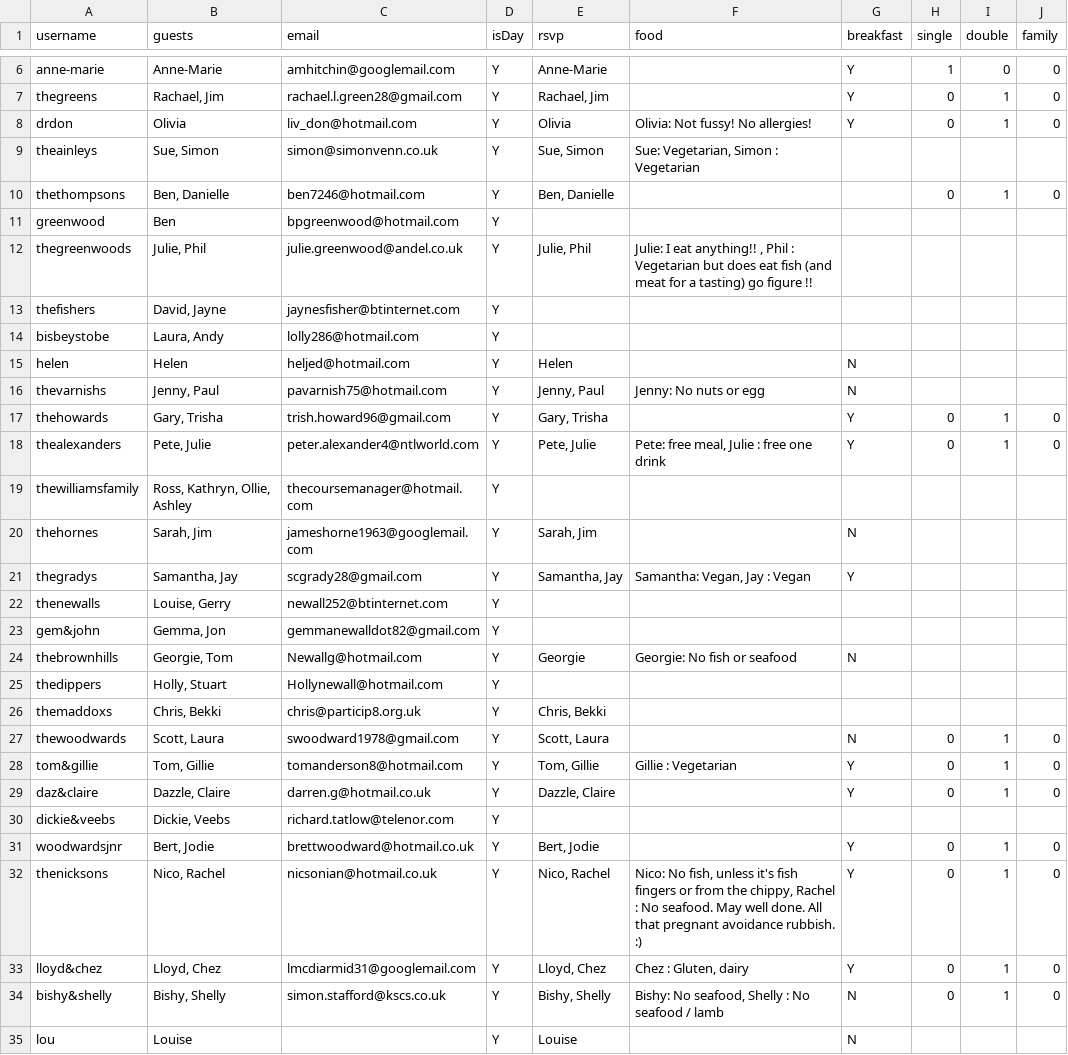
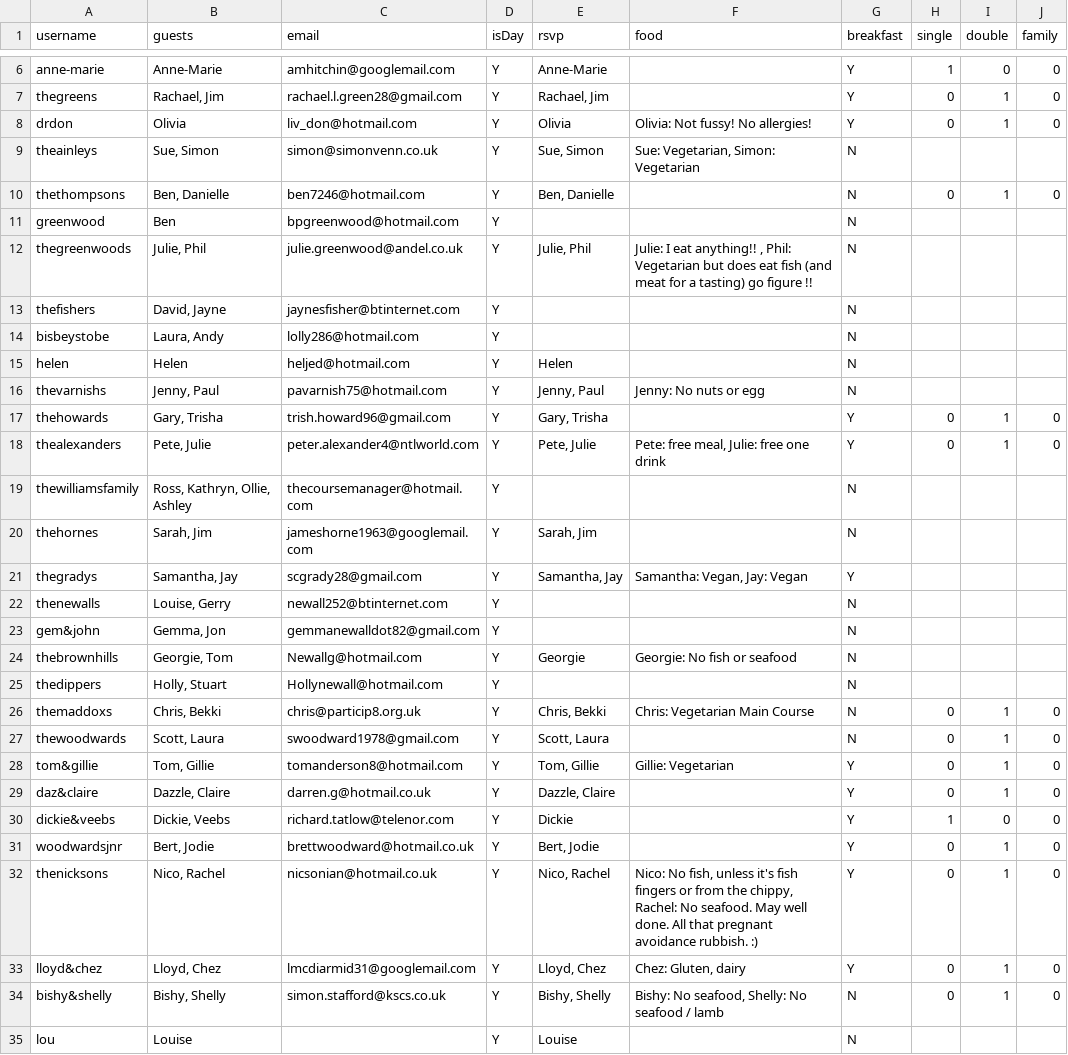
Before and after one commit to mbfisher/thealexandersto.be, a CSV file: invitations.csv, drawn as a sheet; only a part is shown, gaps mark what is left out; the diff covers the shown part only.

Commit message:
Pull latest data

```diff
--- a/invitations.csv
+++ b/invitations.csv
@@ -8,7 +8,7 @@ thegreens,"Rachael, Jim ",rachael.l.green28@gmail.com,Y,"Rachael, Jim ",,Y,0,1,0
 drdon,Olivia,liv_don@hotmail.com,Y,Olivia,Olivia: Not fussy! No allergies!,Y,0,1,0
-theainleys,"Sue, Simon ",simon@simonvenn.co.uk,Y,"Sue, Simon ","Sue: Vegetarian, Simon : Vegetarian ",,,,
-thethompsons,"Ben, Danielle ",ben7246@hotmail.com,Y,"Ben, Danielle",,,0,1,0
-greenwood,Ben ,bpgreenwood@hotmail.com,Y,,,,,,
-thegreenwoods,"Julie, Phil ",julie.greenwood@andel.co.uk,Y,"Julie, Phil ","Julie: I eat anything!! , Phil : Vegetarian but does eat fish (and meat for a tasting) go figure !!",,,,
-thefishers,"David, Jayne ",jaynesfisher@btinternet.com,Y,,,,,,
-bisbeystobe,"Laura, Andy ",lolly286@hotmail.com,Y,,,,,,
+theainleys,"Sue, Simon",simon@simonvenn.co.uk,Y,"Sue, Simon","Sue: Vegetarian, Simon: Vegetarian ",N,,,
+thethompsons,"Ben, Danielle",ben7246@hotmail.com,Y,"Ben, Danielle",,N,0,1,0
+greenwood,Ben,bpgreenwood@hotmail.com,Y,,,N,,,
+thegreenwoods,"Julie, Phil",julie.greenwood@andel.co.uk,Y,"Julie, Phil","Julie: I eat anything!! , Phil: Vegetarian but does eat fish (and meat for a tasting) go figure !!",N,,,
+thefishers,"David, Jayne",jaynesfisher@btinternet.com,Y,,,N,,,
+bisbeystobe,"Laura, Andy",lolly286@hotmail.com,Y,,,N,,,
@@ -18,6 +18,6 @@ thehowards,"Gary, Trisha ",trish.howard96@gmail.com,Y,"Gary, Trisha ",,Y,0,1,0
-thealexanders,"Pete, Julie ",peter.alexander4@ntlworld.com,Y,"Pete, Julie ","Pete: free meal, Julie : free one drink",Y,0,1,0
-thewilliamsfamily,"Ross, Kathryn, Ollie, Ashley ",thecoursemanager@hotmail.com,Y,,,,,,
+thealexanders,"Pete, Julie",peter.alexander4@ntlworld.com,Y,"Pete, Julie","Pete: free meal, Julie: free one drink",Y,0,1,0
+thewilliamsfamily,"Ross, Kathryn, Ollie, Ashley",thecoursemanager@hotmail.com,Y,,,N,,,
 thehornes,"Sarah, Jim",jameshorne1963@googlemail.com,Y,"Sarah, Jim",,N,,,
-thegradys,"Samantha, Jay ",scgrady28@gmail.com,Y,"Samantha, Jay ","Samantha: Vegan, Jay : Vegan",Y,,,
-thenewalls,"Louise, Gerry ",newall252@btinternet.com,Y,,,,,,
-gem&john,"Gemma, Jon ",gemmanewalldot82@gmail.com,Y,,,,,,
+thegradys,"Samantha, Jay",scgrady28@gmail.com,Y,"Samantha, Jay","Samantha: Vegan, Jay: Vegan",Y,,,
+thenewalls,"Louise, Gerry",newall252@btinternet.com,Y,,,N,,,
+gem&john,"Gemma, Jon",gemmanewalldot82@gmail.com,Y,,,N,,,
@@ -25,2 +25,2 @@ thebrownhills,"Georgie, Tom ",Newallg@hotmail.com,Y,Georgie,Georgie: No fish or
-thedippers,"Holly, Stuart ",Hollynewall@hotmail.com,Y,,,,,,
-themaddoxs,"Chris, Bekki ",chris@particip8.org.uk,Y,"Chris, Bekki ",,,,,
+thedippers,"Holly, Stuart",Hollynewall@hotmail.com,Y,,,N,,,
+themaddoxs,"Chris, Bekki",chris@particip8.org.uk,Y,"Chris, Bekki",Chris: Vegetarian Main Course,N,0,1,0
@@ -28 +28 @@ thewoodwards,"Scott, Laura ",swoodward1978@gmail.com,Y,"Scott, Laura ",,N,0,1,0
-tom&gillie,"Tom, Gillie ",tomanderson8@hotmail.com,Y,"Tom, Gillie ",Gillie : Vegetarian,Y,0,1,0
+tom&gillie,"Tom, Gillie",tomanderson8@hotmail.com,Y,"Tom, Gillie",Gillie: Vegetarian,Y,0,1,0
@@ -30 +30 @@ daz&claire,"Dazzle, Claire ",darren.g@hotmail.co.uk,Y,"Dazzle, Claire ",,Y,0,1,0
-dickie&veebs,"Dickie, Veebs ",richard.tatlow@telenor.com,Y,,,,,,
+dickie&veebs,"Dickie, Veebs",richard.tatlow@telenor.com,Y,Dickie,,Y,1,0,0
@@ -32,4 +32,4 @@ woodwardsjnr,"Bert, Jodie ",brettwoodward@hotmail.co.uk,Y,"Bert, Jodie ",,Y,0,1,
-thenicksons,"Nico, Rachel ",nicsonian@hotmail.co.uk,Y,"Nico, Rachel ","Nico: No fish, unless it's fish fingers or from the chippy, Rachel : No seafood. May well done. All that pregnant avoidance rubbish. :)",Y,0,1,0
-lloyd&chez,"Lloyd, Chez ",lmcdiarmid31@googlemail.com,Y,"Lloyd, Chez ","Chez : Gluten, dairy",Y,0,1,0
-bishy&shelly,"Bishy, Shelly ",simon.stafford@kscs.co.uk,Y,"Bishy, Shelly ","Bishy: No seafood, Shelly : No seafood / lamb",N,0,1,0
+thenicksons,"Nico, Rachel",nicsonian@hotmail.co.uk,Y,"Nico, Rachel","Nico: No fish, unless it's fish fingers or from the chippy, Rachel: No seafood. May well done. All that pregnant avoidance rubbish. :)",Y,0,1,0
+lloyd&chez,"Lloyd, Chez",lmcdiarmid31@googlemail.com,Y,"Lloyd, Chez","Chez: Gluten, dairy",Y,0,1,0
+bishy&shelly,"Bishy, Shelly",simon.stafford@kscs.co.uk,Y,"Bishy, Shelly","Bishy: No seafood, Shelly: No seafood / lamb",N,0,1,0
 lou,Louise,,Y,Louise,,N,,,
```
Also changed, not shown: 67 edited cells elsewhere in this file.
